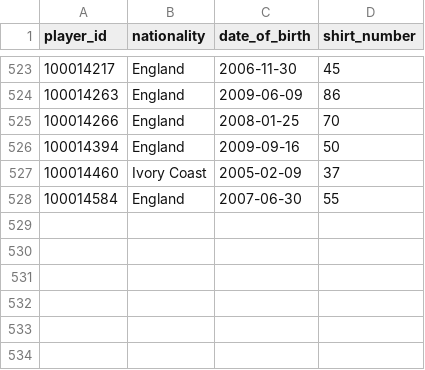
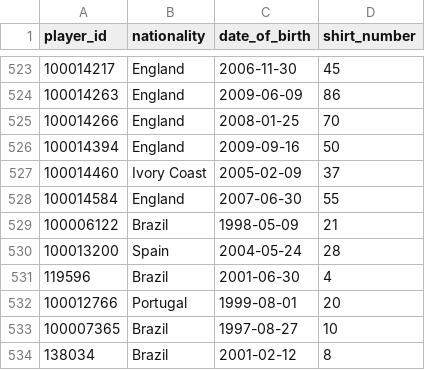
Before and after one commit to minhld06/Football-Data-Platform, a CSV file: transform/seeds/player_extra_info.csv, drawn as a sheet; only a part is shown, gaps mark what is left out; the diff names each change by its address in the sheet, - before the commit and + after, or states it on an @@ line.

```diff
--- a/transform/seeds/player_extra_info.csv
+++ b/transform/seeds/player_extra_info.csv
+row 529: 100006122 | Brazil | 1998-05-09 | 21
+row 530: 100013200 | Spain | 2004-05-24 | 28
+row 531: 119596 | Brazil | 2001-06-30 | 4
+row 532: 100012766 | Portugal | 1999-08-01 | 20
+row 533: 100007365 | Brazil | 1997-08-27 | 10
+row 534: 138034 | Brazil | 2001-02-12 | 8
```
Also changed, not shown: transform/seeds/player_name_map.csv.
